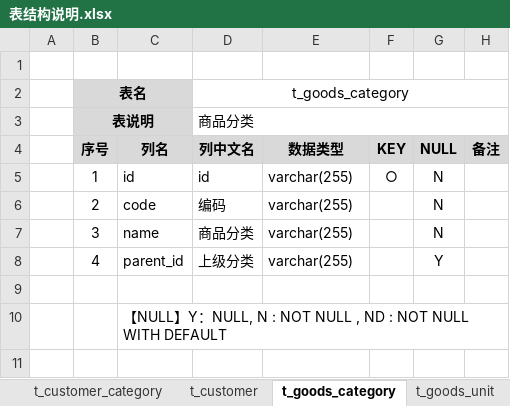
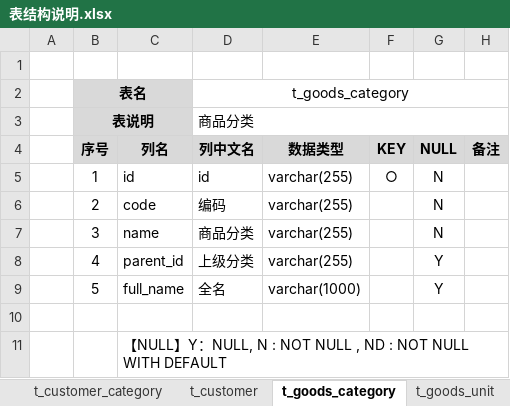
Before and after one commit to dongxf/PSI, an Excel workbook: doc/02 表结构/表结构说明.xlsx, sheet t_goods_category, drawn as a sheet; values as stored, in another font and other column widths than the file's, no borders; the diff names each change by its address in the sheet, - before the commit and + after, or states it on an @@ line.

```diff
--- a/doc/02 表结构/表结构说明.xlsx (sheet t_goods_category)
+++ b/doc/02 表结构/表结构说明.xlsx (sheet t_goods_category)
+row 9:  | 5 | full_name | 全名 | varchar(1000) |  | Y
```
Also changed, not shown: sheet t_inventory, 3 other files.
